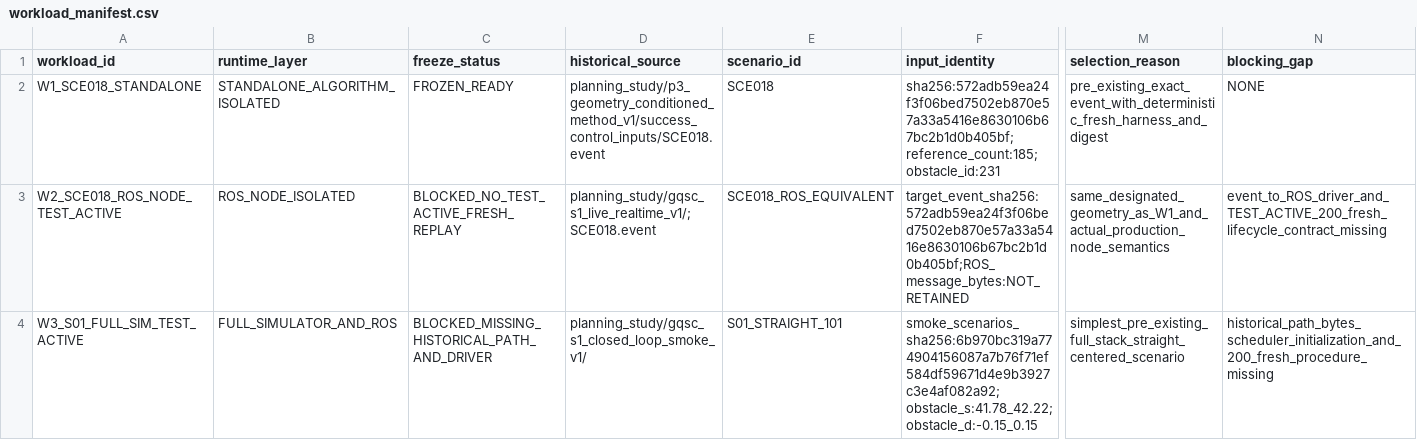
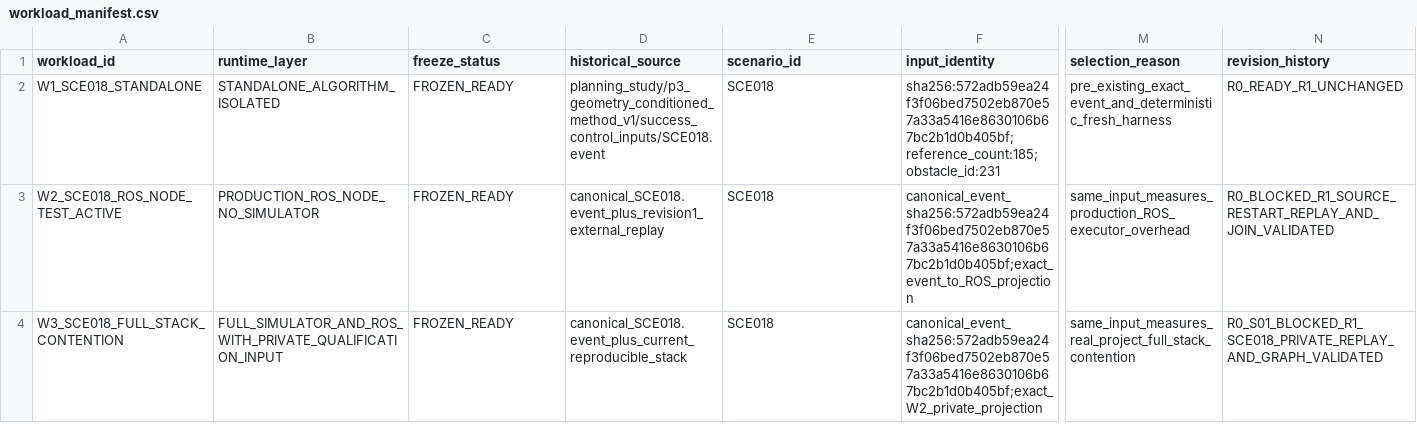
Before and after one commit to ahnsungho23/IFAC_F1TENTH, a CSV file: planning_study/gqsc_s1_live_runtime_qualification_v1/workload_manifest.csv, drawn as a sheet; only a part is shown, gaps mark what is left out; removed rows and columns are numbered as before the commit, all else as after; rows hold the shown columns only; the diff covers the shown part only; the diff names each change by its address in the sheet, - before the commit and + after, or states it on an @@ line.

Commit message:
docs(research): freeze S1 runtime qualification protocol

```diff
--- a/planning_study/gqsc_s1_live_runtime_qualification_v1/workload_manifest.csv
+++ b/planning_study/gqsc_s1_live_runtime_qualification_v1/workload_manifest.csv
-N1: blocking_gap
+N1: revision_history
-M2 (selection_reason): pre_existing_exact_event_with_deterministic_fresh_harness_and_digest
+M2 (selection_reason): pre_existing_exact_event_and_deterministic_fresh_harness
-N2 (revision_history): NONE
+N2 (revision_history): R0_READY_R1_UNCHANGED
-B3 (runtime_layer): ROS_NODE_ISOLATED
+B3 (runtime_layer): PRODUCTION_ROS_NODE_NO_SIMULATOR
-C3 (freeze_status): BLOCKED_NO_TEST_ACTIVE_FRESH_REPLAY
+C3 (freeze_status): FROZEN_READY
-D3 (historical_source): planning_study/gqsc_s1_live_realtime_v1/;SCE018.event
+D3 (historical_source): canonical_SCE018.event_plus_revision1_external_replay
-E3 (scenario_id): SCE018_ROS_EQUIVALENT
+E3 (scenario_id): SCE018
-F3 (input_identity): target_event_sha256:572adb59ea24f3f06bed7502eb870e57a33a5416e8630106b67bc2b1d0b405bf;ROS_message_bytes:NOT_RETAINED
+F3 (input_identity): canonical_event_sha256:572adb59ea24f3f06bed7502eb870e57a33a5416e8630106b67bc2b1d0b405bf;exact_event_to_ROS_projection
-M3 (selection_reason): same_designated_geometry_as_W1_and_actual_production_node_semantics
+M3 (selection_reason): same_input_measures_production_ROS_executor_overhead
-N3 (revision_history): event_to_ROS_driver_and_TEST_ACTIVE_200_fresh_lifecycle_contract_missing
+N3 (revision_history): R0_BLOCKED_R1_SOURCE_RESTART_REPLAY_AND_JOIN_VALIDATED
-row 4: W3_S01_FULL_SIM_TEST_ACTIVE | FULL_SIMULATOR_AND_ROS | BLOCKED_MISSING_HISTORICAL_PATH_AND_DRIVER | planning_study/gqsc_s1_closed_loop_smoke_v1/ | S01_STRAIGHT_101 | smoke_scenarios_sha256:6b970bc319a774904156087a7b76f71ef584df59671d4e9b3927c3e4af082a92;obstacle_s:41.78_42.22;obstacle_d:-0.15_0.15 | simplest_pre_existing_full_stack_straight_centered_scenario | historical_path_bytes_scheduler_initialization_and_200_fresh_procedure_missing
+row 4: W3_SCE018_FULL_STACK_CONTENTION | FULL_SIMULATOR_AND_ROS_WITH_PRIVATE_QUALIFICATION_INPUT | FROZEN_READY | canonical_SCE018.event_plus_current_reproducible_stack | SCE018 | canonical_event_sha256:572adb59ea24f3f06bed7502eb870e57a33a5416e8630106b67bc2b1d0b405bf;exact_W2_private_projection | same_input_measures_real_project_full_stack_contention | R0_S01_BLOCKED_R1_SCE018_PRIVATE_REPLAY_AND_GRAPH_VALIDATED
```
Also changed, not shown: 5 edited cells elsewhere in this file, planning_study/gqsc_s1_live_runtime_qualification_v1/run_schedule.csv, 21 other files.
